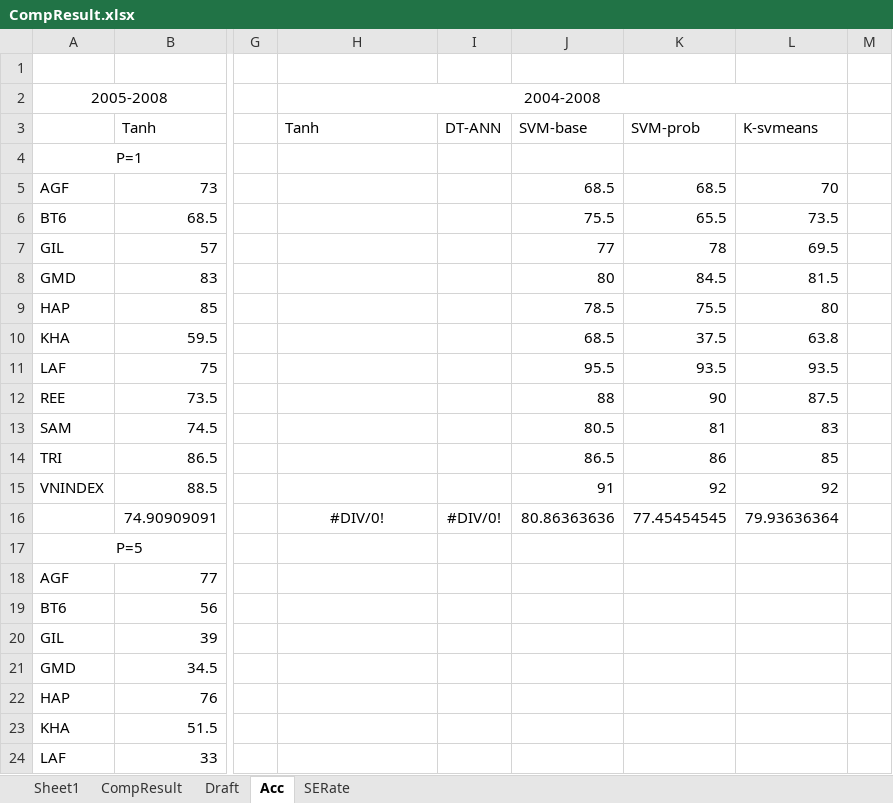
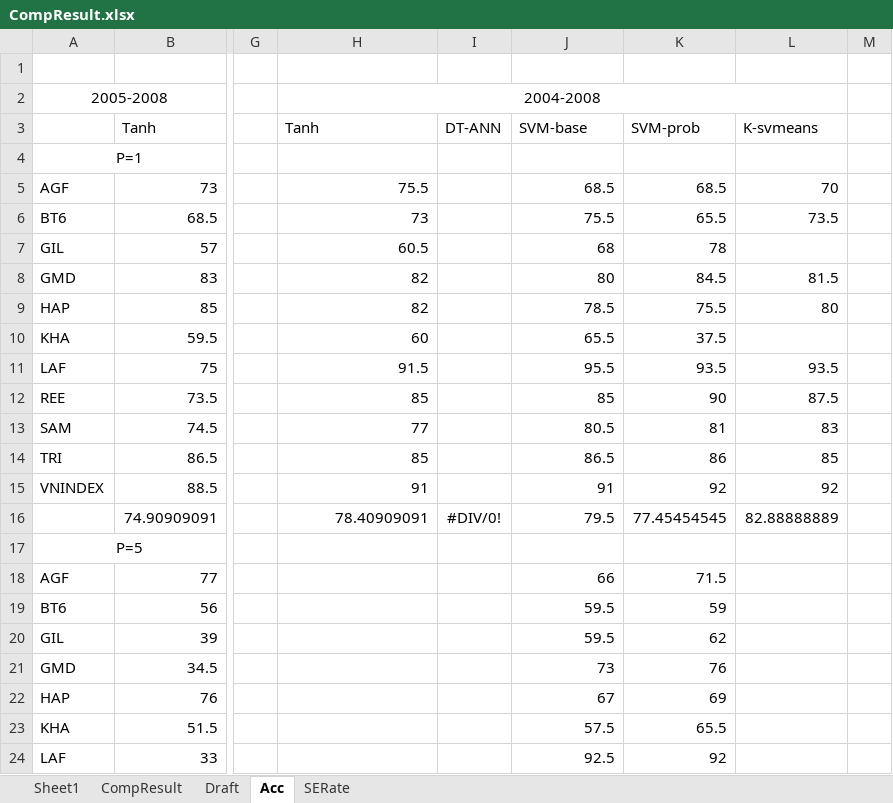
Before and after one commit to mylgoehy/stocktrendresearch, an Excel workbook: Document/CompResult.xlsx, sheet Acc, drawn as a sheet; only a part is shown, gaps mark what is left out; values as stored, in another font and other column widths than the file's, no borders; the diff covers the shown part only; the diff names each change by its address in the sheet, - before the commit and + after, or states it on an @@ line.

```diff
--- a/Document/CompResult.xlsx (sheet Acc)
+++ b/Document/CompResult.xlsx (sheet Acc)
-H5: (empty)
+H5: 75.5
-H6: (empty)
+H6: 73
-H7: (empty)
+H7: 60.5
-J7: 77
+J7: 68
-L7: 69.5
+L7: (empty)
-H8:H9: (empty)
+H8:H9: 82
-H10: (empty)
+H10: 60
-J10: 68.5
+J10: 65.5
-L10: 63.8
+L10: (empty)
-H11: (empty)
+H11: 91.5
-H12: (empty)
+H12: 85
-J12: 88
+J12: 85
-H13: (empty)
+H13: 77
-H14: (empty)
+H14: 85
-H15: (empty)
+H15: 91
-H16: #DIV/0!
+H16: 78.40909091
-H16 alignment: center
+H16 alignment: right
-J16: 80.86363636
+J16: 79.5
-L16: 79.93636364
+L16: 82.88888889
-J18: (empty)
+J18: 66
-K18: (empty)
+K18: 71.5
-J19:J20: (empty)
+J19:J20: 59.5
-K19: (empty)
+K19: 59
-K20: (empty)
+K20: 62
-J21: (empty)
+J21: 73
-K21: (empty)
+K21: 76
-J22: (empty)
+J22: 67
-K22: (empty)
+K22: 69
-J23: (empty)
+J23: 57.5
-K23: (empty)
+K23: 65.5
-J24: (empty)
+J24: 92.5
-K24: (empty)
+K24: 92
```
Also changed, not shown: 1 added row, 1 removed row, 11 edited cells and cell formats elsewhere in this sheet, sheet SERate, charts or pictures.
